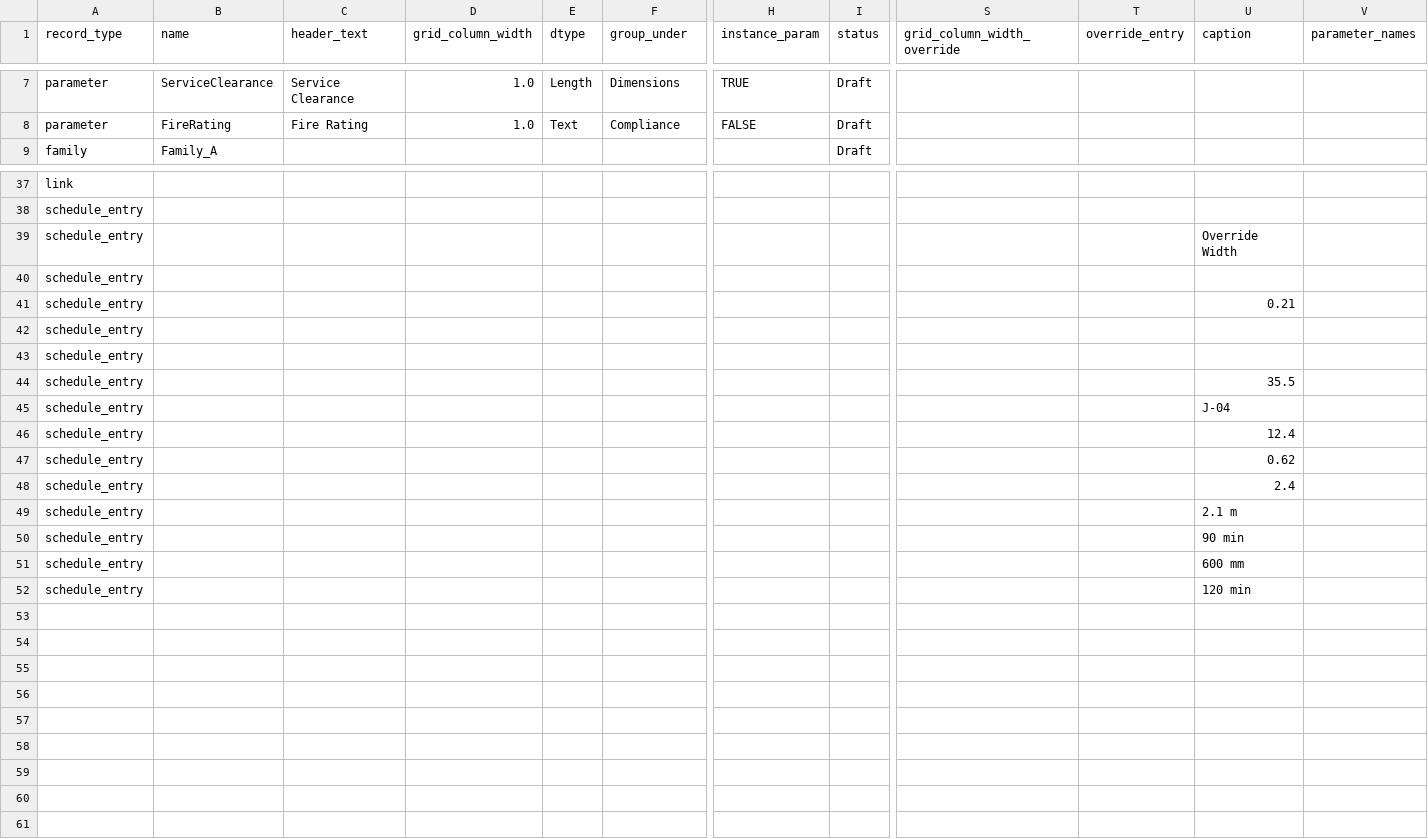
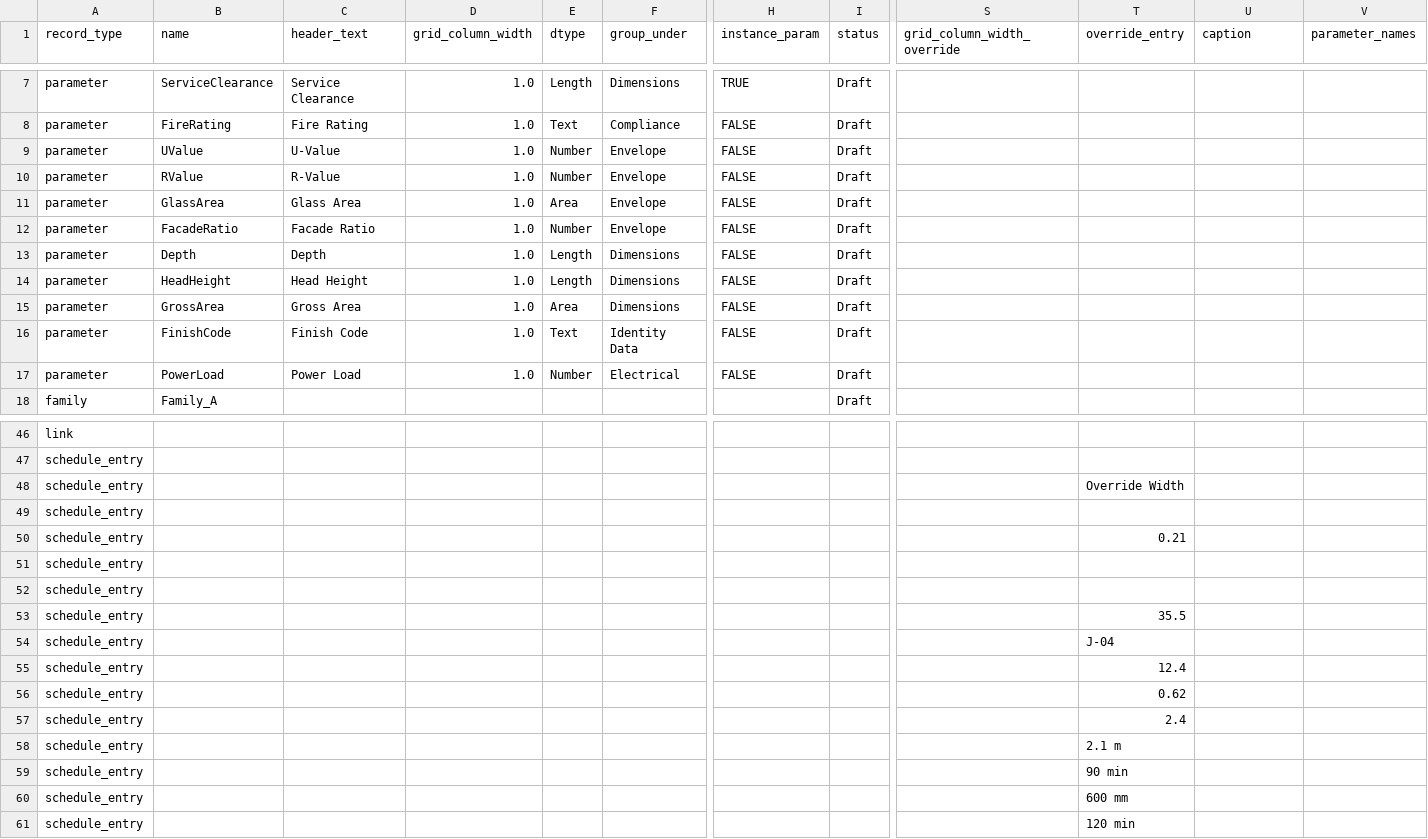
Before and after one commit to gmclove/design-data-manager, a CSV file: data/test_data/demo_data.ddm.csv, drawn as a sheet; only a part is shown, gaps mark what is left out; addresses are those after the commit; rows hold the shown columns only; the diff names each change by its address in the sheet, - before the commit and + after, or states it on an @@ line.

```diff
--- a/data/test_data/demo_data.ddm.csv
+++ b/data/test_data/demo_data.ddm.csv
+row 9: parameter | UValue | U-Value | 1.0 | Number | Envelope | FALSE | Draft
+row 10: parameter | RValue | R-Value | 1.0 | Number | Envelope | FALSE | Draft
+row 11: parameter | GlassArea | Glass Area | 1.0 | Area | Envelope | FALSE | Draft
+row 12: parameter | FacadeRatio | Facade Ratio | 1.0 | Number | Envelope | FALSE | Draft
+row 13: parameter | Depth | Depth | 1.0 | Length | Dimensions | FALSE | Draft
+row 14: parameter | HeadHeight | Head Height | 1.0 | Length | Dimensions | FALSE | Draft
+row 15: parameter | GrossArea | Gross Area | 1.0 | Area | Dimensions | FALSE | Draft
+row 16: parameter | FinishCode | Finish Code | 1.0 | Text | Identity Data | FALSE | Draft
+row 17: parameter | PowerLoad | Power Load | 1.0 | Number | Electrical | FALSE | Draft
-T48 (override_entry): (empty)
+T48 (override_entry): Override Width
-U48 (caption): Override Width
+U48 (caption): (empty)
-T50 (override_entry): (empty)
+T50 (override_entry): 0.21
-U50 (caption): 0.21
+U50 (caption): (empty)
-T53 (override_entry): (empty)
+T53 (override_entry): 35.5
-U53 (caption): 35.5
+U53 (caption): (empty)
-T54 (override_entry): (empty)
+T54 (override_entry): J-04
-U54 (caption): J-04
+U54 (caption): (empty)
-T55 (override_entry): (empty)
+T55 (override_entry): 12.4
-U55 (caption): 12.4
+U55 (caption): (empty)
-T56 (override_entry): (empty)
+T56 (override_entry): 0.62
-U56 (caption): 0.62
+U56 (caption): (empty)
-T57 (override_entry): (empty)
+T57 (override_entry): 2.4
-U57 (caption): 2.4
+U57 (caption): (empty)
-T58 (override_entry): (empty)
+T58 (override_entry): 2.1 m
-U58 (caption): 2.1 m
+U58 (caption): (empty)
-T59 (override_entry): (empty)
+T59 (override_entry): 90 min
-U59 (caption): 90 min
+U59 (caption): (empty)
-T60 (override_entry): (empty)
+T60 (override_entry): 600 mm
-U60 (caption): 600 mm
+U60 (caption): (empty)
-T61 (override_entry): (empty)
+T61 (override_entry): 120 min
-U61 (caption): 120 min
+U61 (caption): (empty)
```
Also changed, not shown: 10 other files.
